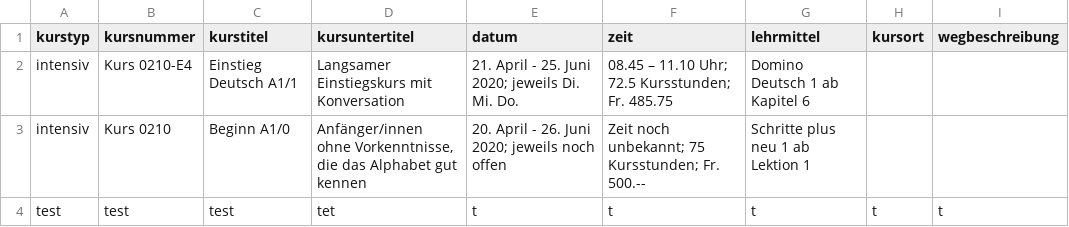
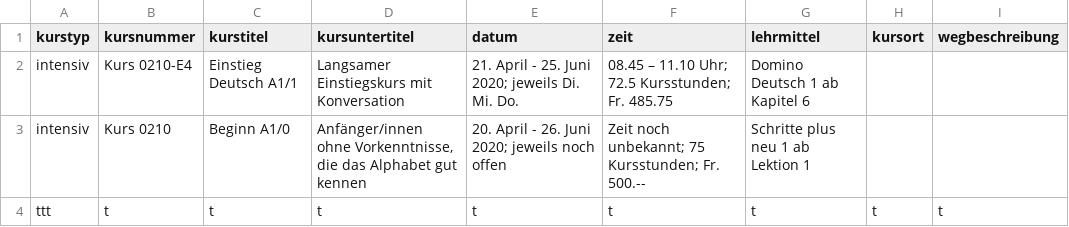
Before and after one commit to cntnd/spreadsheet, a CSV file: kurse.csv, drawn as a sheet.

```diff
--- a/kurse.csv
+++ b/kurse.csv
@@ -3,2 +3,2 @@ intensiv,"Kurs 0210-E4","Einstieg Deutsch A1/1","Langsamer Einstiegskurs mit Kon
 intensiv,"Kurs 0210","Beginn A1/0","Anfänger/innen ohne Vorkenntnisse, die das Alphabet gut kennen","20. April - 26. Juni 2020; jeweils noch offen","Zeit noch unbekannt; 75 Kursstunden; Fr. 500.--","Schritte plus neu 1 ab Lektion 1",,
-test,test,test,tet,t,t,t,t,t
+ttt,t,t,t,t,t,t,t,t
```
Also changed, not shown: 5 other files.
